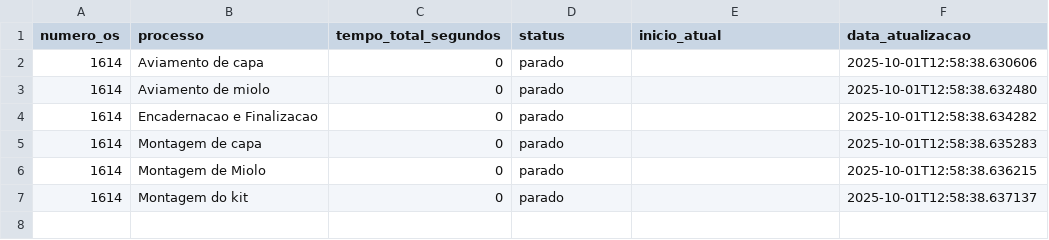
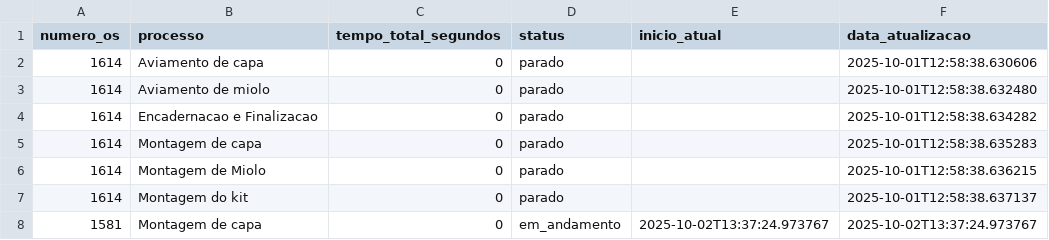
Before and after one commit to controleciceropapelaria-design/sistema-apontamento-tempos, a CSV file: tempos_processos.csv, drawn as a sheet; the diff names each change by its address in the sheet, - before the commit and + after, or states it on an @@ line.

Commit message:
Tempos atualizados - 02/10/2025 13:37

```diff
--- a/tempos_processos.csv
+++ b/tempos_processos.csv
+row 8: 1581 | Montagem de capa | 0 | em_andamento | 2025-10-02T13:37:24.973767 | 2025-10-02T13:37:24.973767
```
